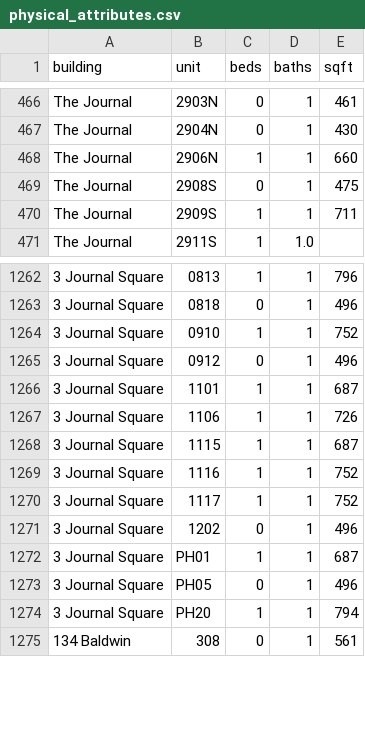
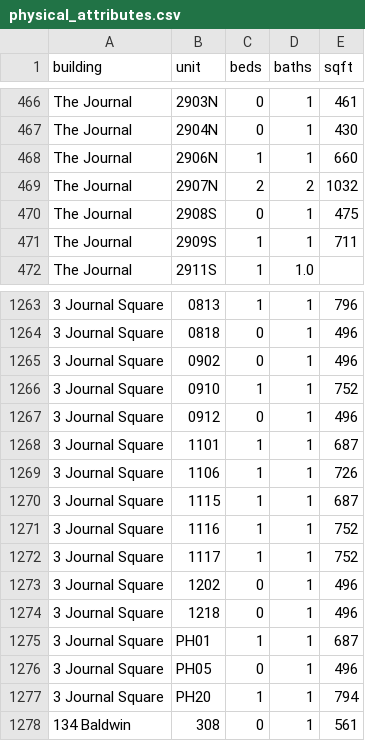
Before and after one commit to akski87/market-monitor, a CSV file: markets/jersey-city/data/exports/physical_attributes.csv, drawn as a sheet; only a part is shown, gaps mark what is left out; the diff names each change by its address in the sheet, - before the commit and + after, or states it on an @@ line.

```diff
--- a/markets/jersey-city/data/exports/physical_attributes.csv
+++ b/markets/jersey-city/data/exports/physical_attributes.csv
+row 469: The Journal | 2907N | 2 | 2 | 1032
+row 1265: 3 Journal Square | 0902 | 0 | 1 | 496
+row 1274: 3 Journal Square | 1218 | 0 | 1 | 496
```
Also changed, not shown: markets/jersey-city/data/exports/units_12mo.csv, markets/jersey-city/data/exports/units_latest.csv, 26 other files.
